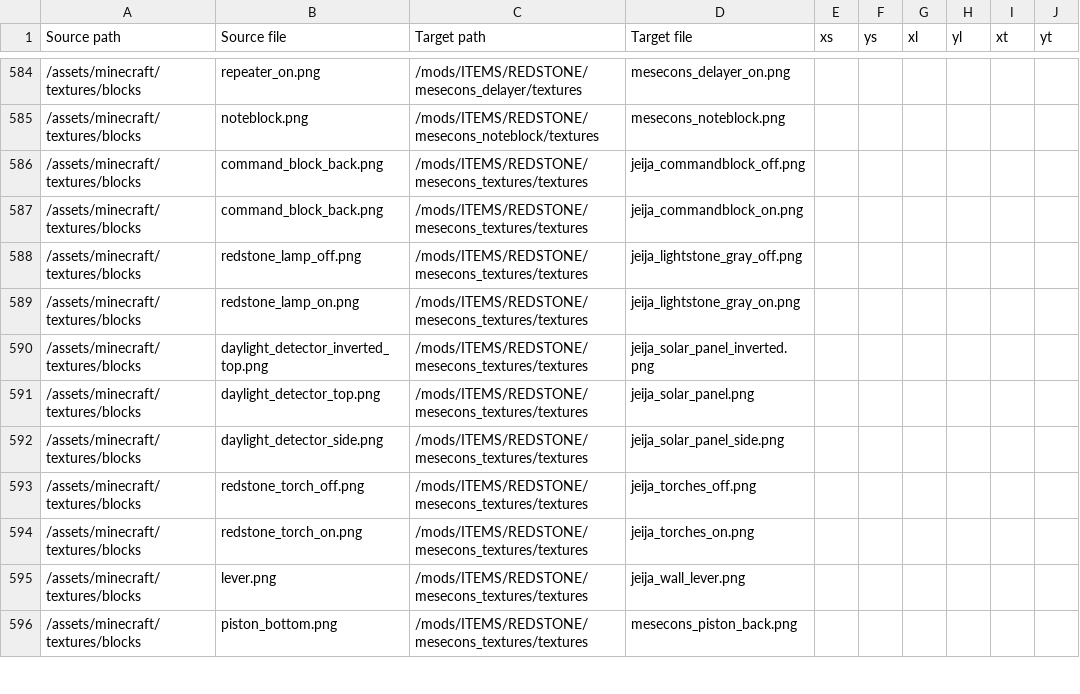
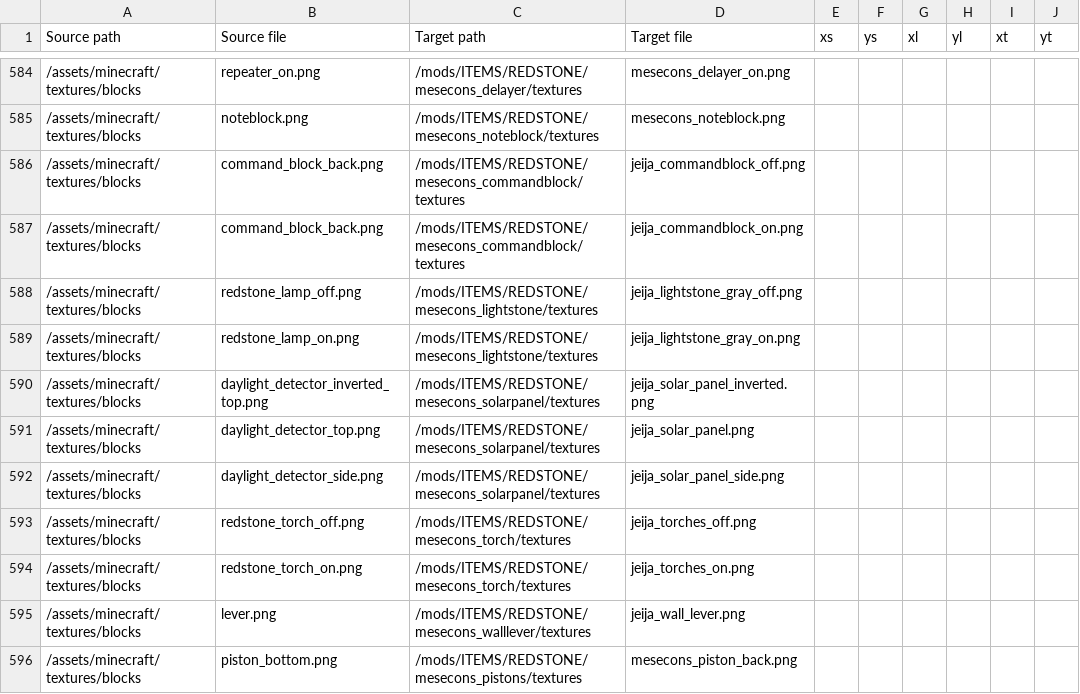
Before and after one commit to VoxeLibre/VoxeLibre, a CSV file: tools/Texture_Conversion_Table.csv, drawn as a sheet; only a part is shown, gaps mark what is left out; the diff covers the shown part only.

Commit message:
Update redstone trail textures

```diff
--- a/tools/Texture_Conversion_Table.csv
+++ b/tools/Texture_Conversion_Table.csv
@@ -585,12 +585,12 @@ Source path,Source file,Target path,Target file,xs,ys,xl,yl,xt,yt
 /assets/minecraft/textures/blocks,noteblock.png,/mods/ITEMS/REDSTONE/mesecons_noteblock/textures,mesecons_noteblock.png,,,,,,
-/assets/minecraft/textures/blocks,command_block_back.png,/mods/ITEMS/REDSTONE/mesecons_textures/textures,jeija_commandblock_off.png,,,,,,
-/assets/minecraft/textures/blocks,command_block_back.png,/mods/ITEMS/REDSTONE/mesecons_textures/textures,jeija_commandblock_on.png,,,,,,
-/assets/minecraft/textures/blocks,redstone_lamp_off.png,/mods/ITEMS/REDSTONE/mesecons_textures/textures,jeija_lightstone_gray_off.png,,,,,,
-/assets/minecraft/textures/blocks,redstone_lamp_on.png,/mods/ITEMS/REDSTONE/mesecons_textures/textures,jeija_lightstone_gray_on.png,,,,,,
-/assets/minecraft/textures/blocks,daylight_detector_inverted_top.png,/mods/ITEMS/REDSTONE/mesecons_textures/textures,jeija_solar_panel_inverted.png,,,,,,
-/assets/minecraft/textures/blocks,daylight_detector_top.png,/mods/ITEMS/REDSTONE/mesecons_textures/textures,jeija_solar_panel.png,,,,,,
-/assets/minecraft/textures/blocks,daylight_detector_side.png,/mods/ITEMS/REDSTONE/mesecons_textures/textures,jeija_solar_panel_side.png,,,,,,
-/assets/minecraft/textures/blocks,redstone_torch_off.png,/mods/ITEMS/REDSTONE/mesecons_textures/textures,jeija_torches_off.png,,,,,,
-/assets/minecraft/textures/blocks,redstone_torch_on.png,/mods/ITEMS/REDSTONE/mesecons_textures/textures,jeija_torches_on.png,,,,,,
-/assets/minecraft/textures/blocks,lever.png,/mods/ITEMS/REDSTONE/mesecons_textures/textures,jeija_wall_lever.png,,,,,,
-/assets/minecraft/textures/blocks,piston_bottom.png,/mods/ITEMS/REDSTONE/mesecons_textures/textures,mesecons_piston_back.png,,,,,,
+/assets/minecraft/textures/blocks,command_block_back.png,/mods/ITEMS/REDSTONE/mesecons_commandblock/textures,jeija_commandblock_off.png,,,,,,
+/assets/minecraft/textures/blocks,command_block_back.png,/mods/ITEMS/REDSTONE/mesecons_commandblock/textures,jeija_commandblock_on.png,,,,,,
+/assets/minecraft/textures/blocks,redstone_lamp_off.png,/mods/ITEMS/REDSTONE/mesecons_lightstone/textures,jeija_lightstone_gray_off.png,,,,,,
+/assets/minecraft/textures/blocks,redstone_lamp_on.png,/mods/ITEMS/REDSTONE/mesecons_lightstone/textures,jeija_lightstone_gray_on.png,,,,,,
+/assets/minecraft/textures/blocks,daylight_detector_inverted_top.png,/mods/ITEMS/REDSTONE/mesecons_solarpanel/textures,jeija_solar_panel_inverted.png,,,,,,
+/assets/minecraft/textures/blocks,daylight_detector_top.png,/mods/ITEMS/REDSTONE/mesecons_solarpanel/textures,jeija_solar_panel.png,,,,,,
+/assets/minecraft/textures/blocks,daylight_detector_side.png,/mods/ITEMS/REDSTONE/mesecons_solarpanel/textures,jeija_solar_panel_side.png,,,,,,
+/assets/minecraft/textures/blocks,redstone_torch_off.png,/mods/ITEMS/REDSTONE/mesecons_torch/textures,jeija_torches_off.png,,,,,,
+/assets/minecraft/textures/blocks,redstone_torch_on.png,/mods/ITEMS/REDSTONE/mesecons_torch/textures,jeija_torches_on.png,,,,,,
+/assets/minecraft/textures/blocks,lever.png,/mods/ITEMS/REDSTONE/mesecons_walllever/textures,jeija_wall_lever.png,,,,,,
+/assets/minecraft/textures/blocks,piston_bottom.png,/mods/ITEMS/REDSTONE/mesecons_pistons/textures,mesecons_piston_back.png,,,,,,
```
Also changed, not shown: 3 added rows and 10 edited cells elsewhere in this file, 12 other files.
